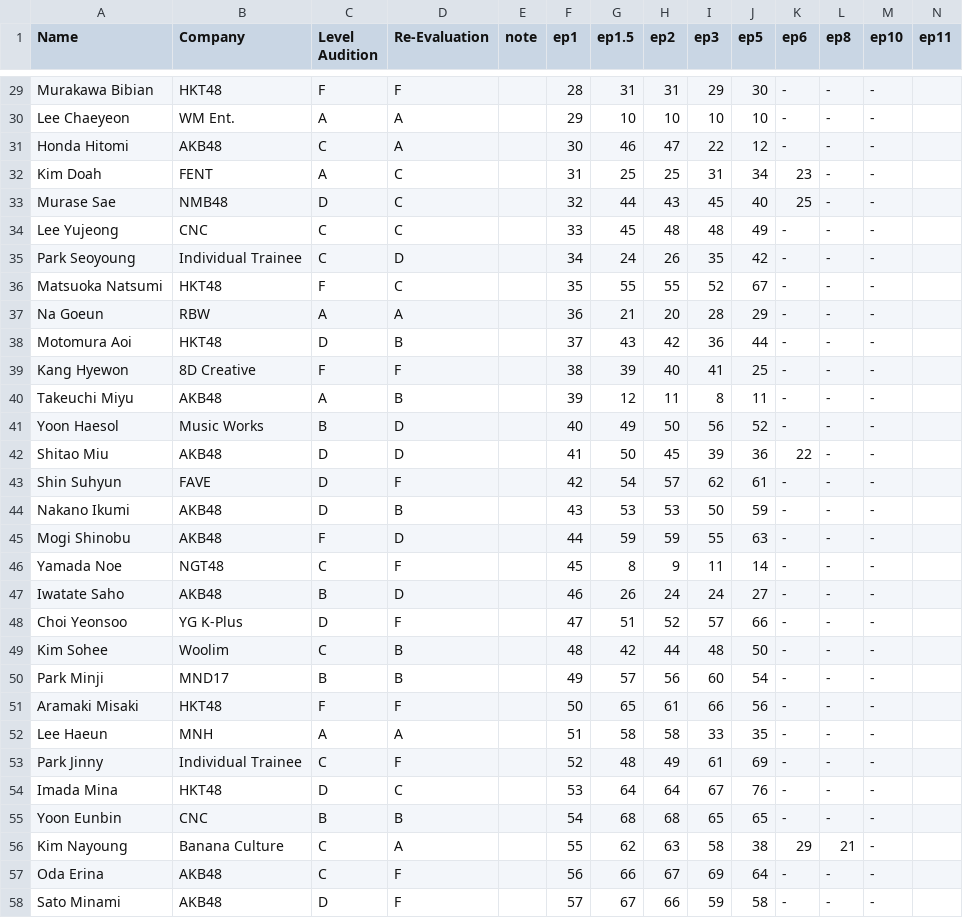
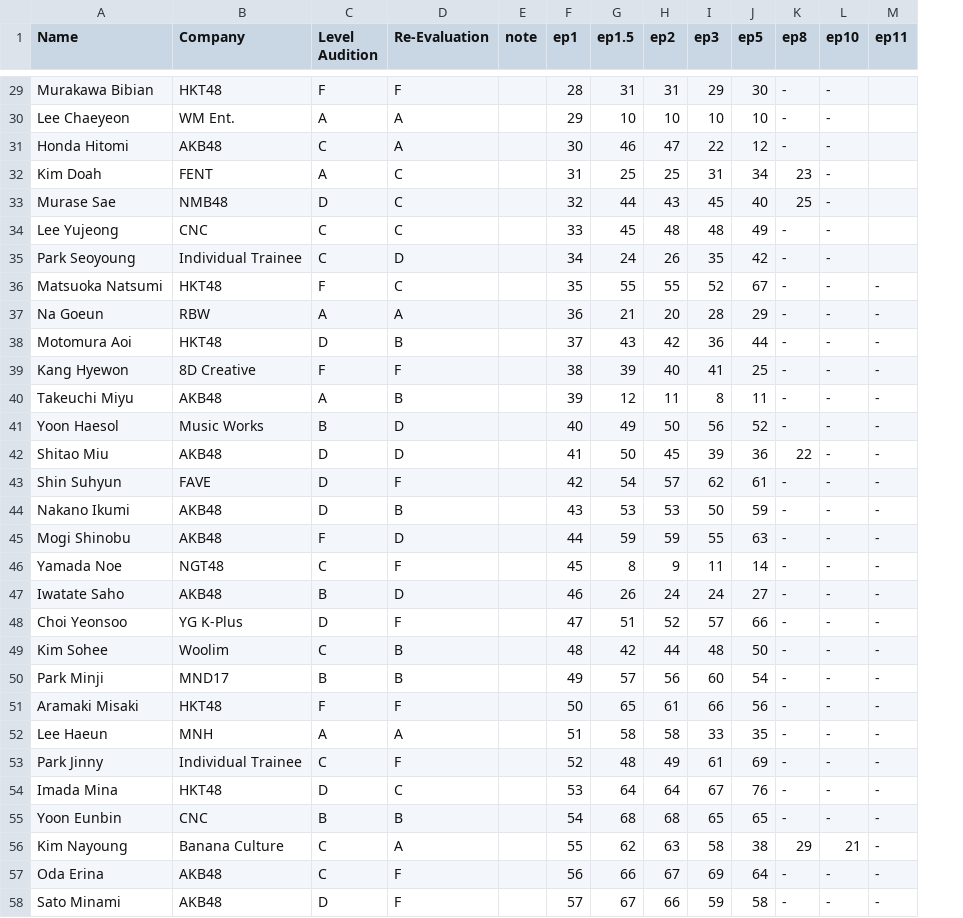
Before and after one commit to danyx50/p48ranking, a CSV file: produce48.csv, drawn as a sheet; only a part is shown, gaps mark what is left out; removed rows and columns are numbered as before the commit, all else as after; the diff covers the shown part only; the diff names each change by its address in the sheet, - before the commit and + after, or states it on an @@ line.

Commit message:
Update produce48.csv

```diff
--- a/produce48.csv
+++ b/produce48.csv
-column K (ep6), rows 29-58: - | - | - | 23 | 25 | - | - | - | - | - | - | - | - | 22 | - | - | - | - | - | - | - | - | - | - | - | - | - | 29 | - | -
-K32 (ep8): -
+K32 (ep8): 23
-K33 (ep8): -
+K33 (ep8): 25
-M36:M58 (ep11): (empty)
+M36:M58 (ep11): -
-K42 (ep8): -
+K42 (ep8): 22
-K56 (ep8): 21
+K56 (ep8): 29
-L56 (ep10): -
+L56 (ep10): 21
```
Also changed, not shown: 47 edited cells elsewhere in this file.
